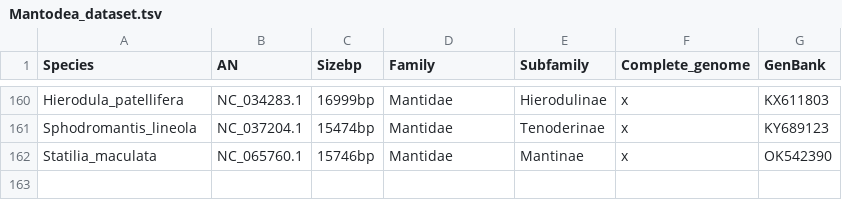
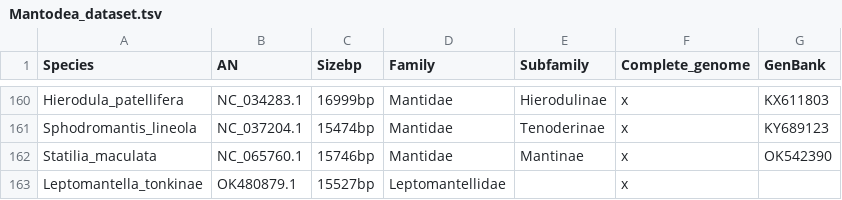
Before and after one commit to bacconipietro/Tirocinio_magistrale, a TSV file: 00_data/Mantodea/Mantodea_dataset.tsv, drawn as a sheet; only a part is shown, gaps mark what is left out.

```diff
--- a/00_data/Mantodea/Mantodea_dataset.tsv
+++ b/00_data/Mantodea/Mantodea_dataset.tsv
@@ -162 +162,2 @@ Sphodromantis_lineola	NC_037204.1	15474bp	Mantidae	Tenoderinae	x	KY689123
 Statilia_maculata	NC_065760.1	15746bp	Mantidae	Mantinae	x	OK542390
+Leptomantella_tonkinae	OK480879.1	15527bp	Leptomantellidae		x
```
Also changed, not shown: 00_data/Mantodea/Mantodea_dataset.csv, 2 other files.
